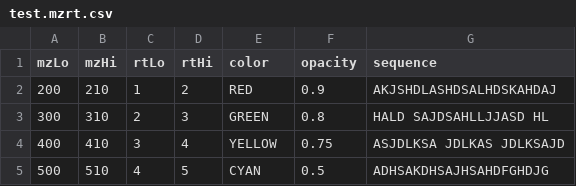
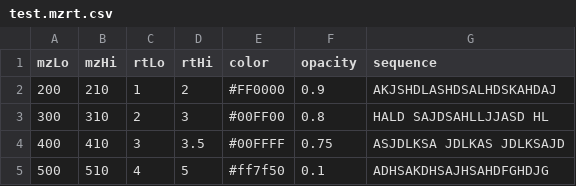
Before and after one commit to chhh/batmass, a CSV file: FileSupport/src/umich/ms/batmass/filesupport/files/types/mzrt/resources/test.mzrt.csv, drawn as a sheet.

Commit message:
Test mzrt files

```diff
--- a/FileSupport/src/umich/ms/batmass/filesupport/files/types/mzrt/resources/test.mzrt.csv
+++ b/FileSupport/src/umich/ms/batmass/filesupport/files/types/mzrt/resources/test.mzrt.csv
@@ -1,5 +1,5 @@
 mzLo,mzHi,rtLo,rtHi,color,opacity,sequence
-200,210,1,2,RED,0.9,AKJSHDLASHDSALHDSKAHDAJ
-300,310,2,3,GREEN,0.8,HALD SAJDSAHLLJJASD HL
-400,410,3,4,YELLOW,0.75, ASJDLKSA JDLKAS JDLKSAJD
-500,510,4,5,CYAN,0.5,ADHSAKDHSAJHSAHDFGHDJG
+200,210,1,2,#FF0000,0.9,AKJSHDLASHDSALHDSKAHDAJ
+300,310,2,3,#00FF00,0.8,HALD SAJDSAHLLJJASD HL
+400,410,3,3.5,#00FFFF,0.75, ASJDLKSA JDLKAS JDLKSAJD
+500,510,4,5,#ff7f50,0.1,ADHSAKDHSAJHSAHDFGHDJG
```
Also changed, not shown: 3 other files.
